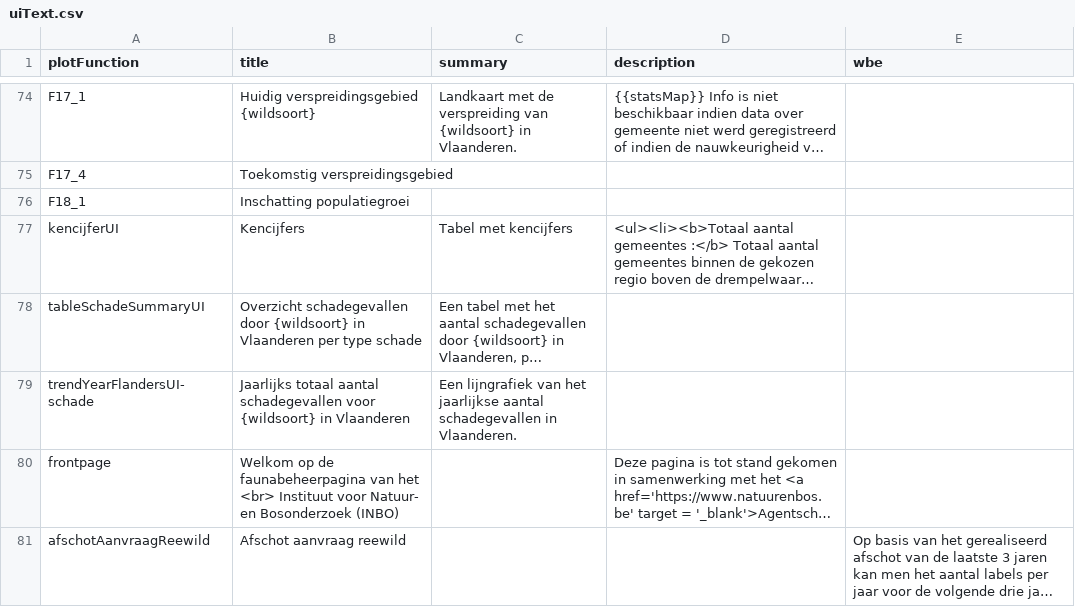
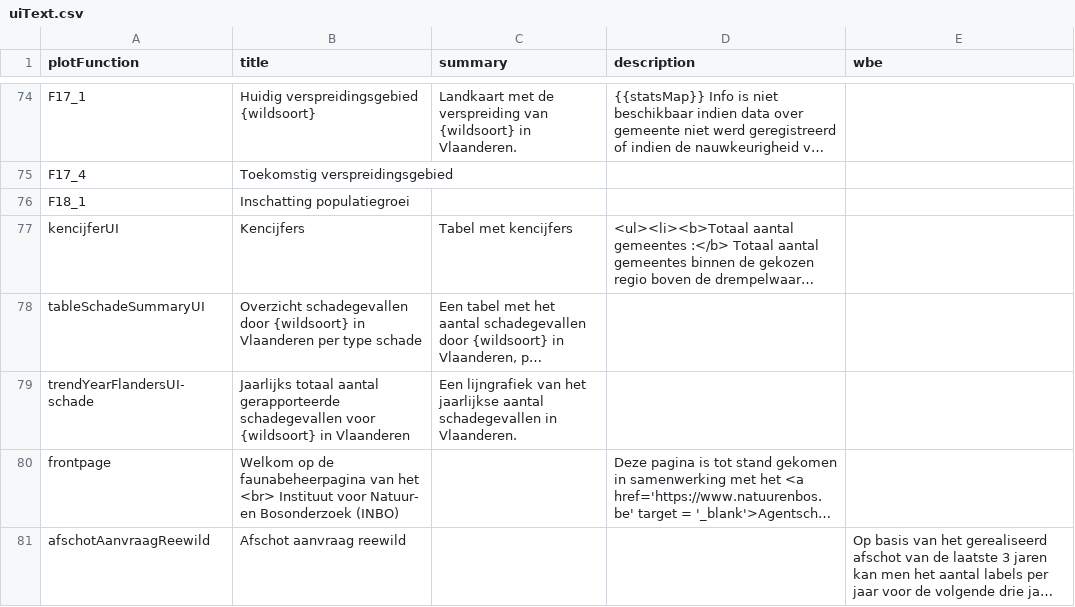
Before and after one commit to inbo/reporting-rshiny-grofwildjacht, a CSV file: reporting-grofwild/inst/extdata/uiText.csv, drawn as a sheet; only a part is shown, gaps mark what is left out; long unchanged cells end in …; the diff names each change by its address in the sheet, - before the commit and + after, or states it on an @@ line.

Commit message:
trendYearFlandersUI-schade
#619

```diff
--- a/reporting-grofwild/inst/extdata/uiText.csv
+++ b/reporting-grofwild/inst/extdata/uiText.csv
-B79 (title): …totaal aantal schadegevallen voor…
+B79 (title): …totaal aantal gerapporteerde schadegevallen voor…
```
